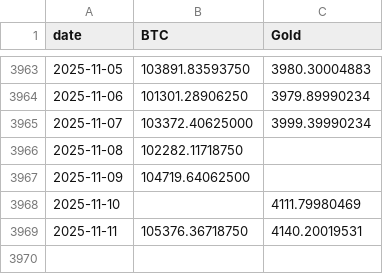
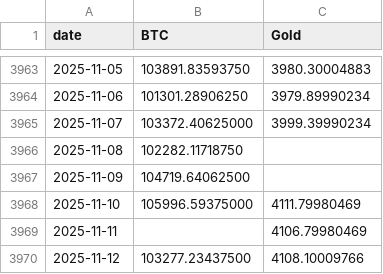
Before and after one commit to vcraignou/data, a CSV file: docs/prices.csv, drawn as a sheet; only a part is shown, gaps mark what is left out.

```diff
--- a/docs/prices.csv
+++ b/docs/prices.csv
@@ -3967,3 +3967,4 @@ date,BTC,Gold
 2025-11-09,104719.64062500,
-2025-11-10,,4111.79980469
-2025-11-11,105376.36718750,4140.20019531
+2025-11-10,105996.59375000,4111.79980469
+2025-11-11,,4106.79980469
+2025-11-12,103277.23437500,4108.10009766
```
Also changed, not shown: 1 other file.
